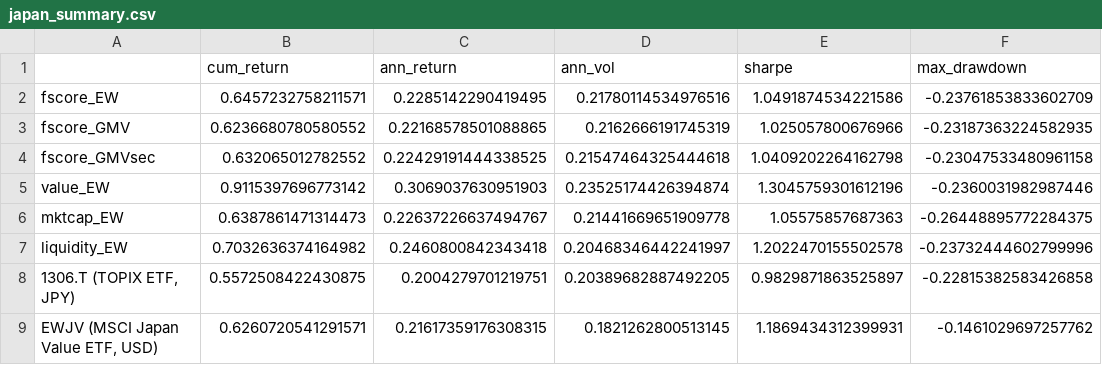
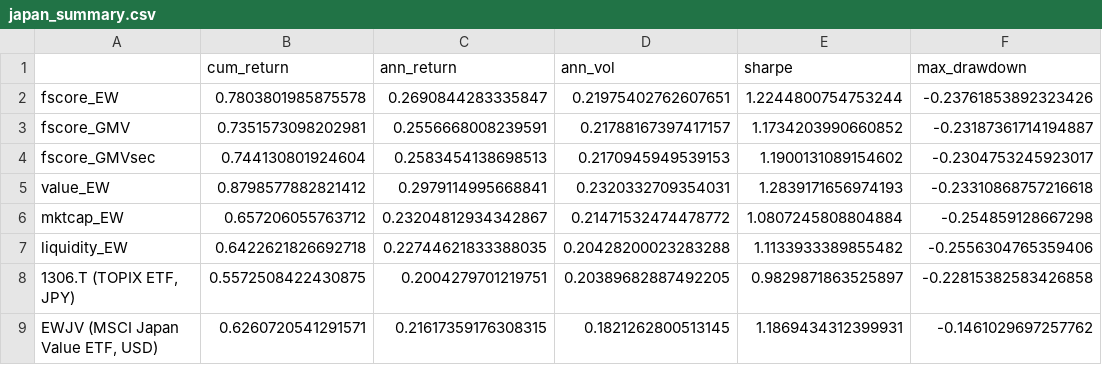
Before and after one commit to mikeding1130/fscore_capstone, a CSV file: results/japan_summary.csv, drawn as a sheet.

```diff
--- a/results/japan_summary.csv
+++ b/results/japan_summary.csv
@@ -1,8 +1,8 @@
 ,cum_return,ann_return,ann_vol,sharpe,max_drawdown
-fscore_EW,0.6457232758211571,0.2285142290419495,0.21780114534976516,1.0491874534221586,-0.23761853833602709
-fscore_GMV,0.6236680780580552,0.22168578501088865,0.2162666191745319,1.025057800676966,-0.23187363224582935
-fscore_GMVsec,0.632065012782552,0.22429191444338525,0.21547464325444618,1.0409202264162798,-0.23047533480961158
-value_EW,0.9115397696773142,0.3069037630951903,0.23525174426394874,1.3045759301612196,-0.2360031982987446
-mktcap_EW,0.6387861471314473,0.22637226637494767,0.21441669651909778,1.05575857687363,-0.26448895772284375
-liquidity_EW,0.7032636374164982,0.2460800842343418,0.20468346442241997,1.2022470155502578,-0.23732444602799996
+fscore_EW,0.7803801985875578,0.2690844283335847,0.21975402762607651,1.2244800754753244,-0.23761853892323426
+fscore_GMV,0.7351573098202981,0.2556668008239591,0.21788167397417157,1.1734203990660852,-0.23187361714194887
+fscore_GMVsec,0.744130801924604,0.2583454138698513,0.2170945949539153,1.1900131089154602,-0.2304753245923017
+value_EW,0.8798577882821412,0.2979114995668841,0.2320332709354031,1.2839171656974193,-0.23310868757216618
+mktcap_EW,0.657206055763712,0.23204812934342867,0.21471532474478772,1.0807245808804884,-0.254859128667298
+liquidity_EW,0.6422621826692718,0.22744621833388035,0.20428200023283288,1.1133933389855482,-0.2556304765359406
 "1306.T (TOPIX ETF, JPY)",0.5572508422430875,0.2004279701219751,0.20389682887492205,0.9829871863525897,-0.22815382583426858
```
Also changed, not shown: results/japan_factor_regression.csv, results/japan_mc_placement.csv, 11 other files.
